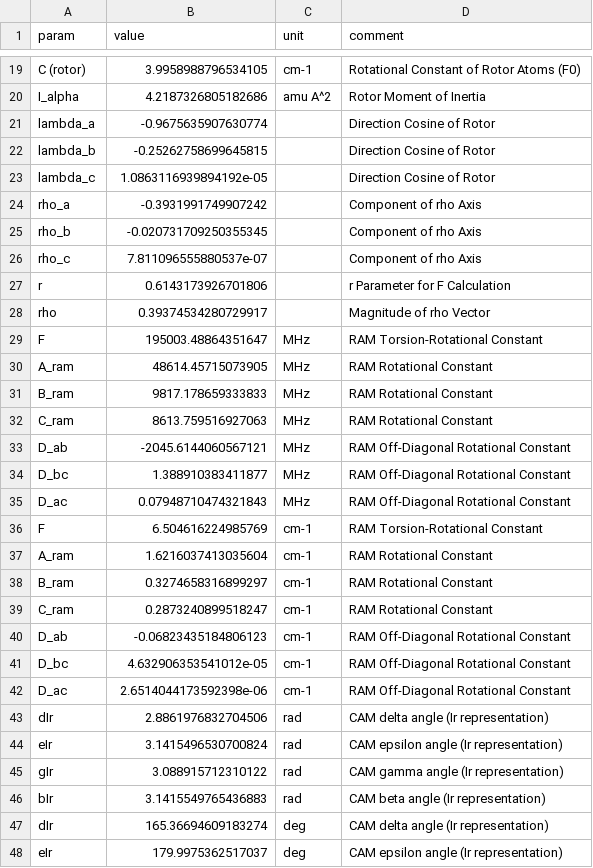
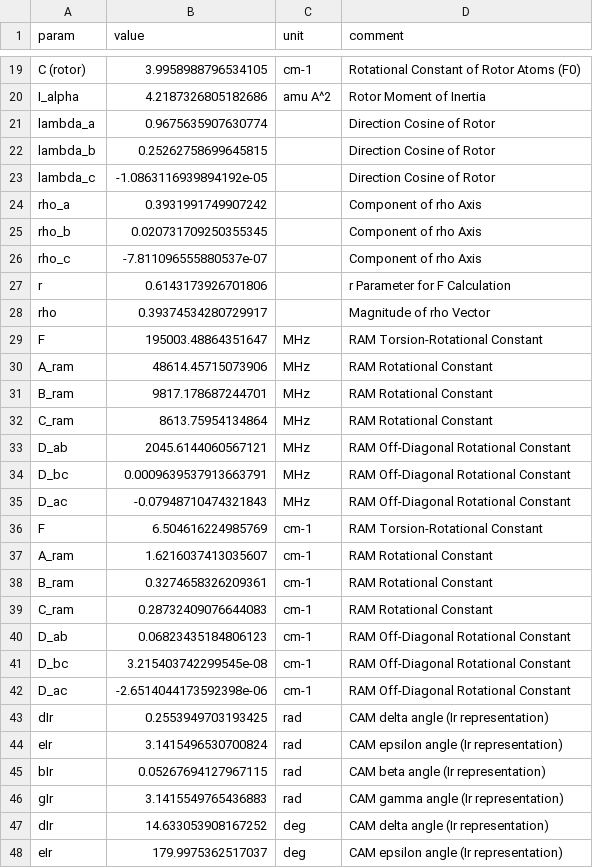
Before and after one commit to kncrabtree/moments, a CSV file: examples/acetaldehyde-subs/outputs/acetaldehyde6.csv, drawn as a sheet; only a part is shown, gaps mark what is left out; the diff covers the shown part only.

```diff
--- a/examples/acetaldehyde-subs/outputs/acetaldehyde6.csv
+++ b/examples/acetaldehyde-subs/outputs/acetaldehyde6.csv
@@ -20,8 +20,8 @@ C (rotor),3.9958988796534105,cm-1,Rotational Constant of Rotor Atoms (F0)
 I_alpha,4.2187326805182686,amu A^2,Rotor Moment of Inertia
-lambda_a,-0.9675635907630774,,Direction Cosine of Rotor
-lambda_b,-0.25262758699645815,,Direction Cosine of Rotor
-lambda_c,1.0863116939894192e-05,,Direction Cosine of Rotor
-rho_a,-0.3931991749907242,,Component of rho Axis
-rho_b,-0.020731709250355345,,Component of rho Axis
-rho_c,7.811096555880537e-07,,Component of rho Axis
+lambda_a,0.9675635907630774,,Direction Cosine of Rotor
+lambda_b,0.25262758699645815,,Direction Cosine of Rotor
+lambda_c,-1.0863116939894192e-05,,Direction Cosine of Rotor
+rho_a,0.3931991749907242,,Component of rho Axis
+rho_b,0.020731709250355345,,Component of rho Axis
+rho_c,-7.811096555880537e-07,,Component of rho Axis
 r,0.6143173926701806,,r Parameter for F Calculation
@@ -29,20 +29,20 @@ rho,0.39374534280729917,,Magnitude of rho Vector
 F,195003.48864351647,MHz,RAM Torsion-Rotational Constant
-A_ram,48614.45715073905,MHz,RAM Rotational Constant
-B_ram,9817.178659333833,MHz,RAM Rotational Constant
-C_ram,8613.759516927063,MHz,RAM Rotational Constant
-D_ab,-2045.6144060567121,MHz,RAM Off-Diagonal Rotational Constant
-D_bc,1.388910383411877,MHz,RAM Off-Diagonal Rotational Constant
-D_ac,0.07948710474321843,MHz,RAM Off-Diagonal Rotational Constant
+A_ram,48614.45715073906,MHz,RAM Rotational Constant
+B_ram,9817.178687244701,MHz,RAM Rotational Constant
+C_ram,8613.75954134864,MHz,RAM Rotational Constant
+D_ab,2045.6144060567121,MHz,RAM Off-Diagonal Rotational Constant
+D_bc,0.0009639537913663791,MHz,RAM Off-Diagonal Rotational Constant
+D_ac,-0.07948710474321843,MHz,RAM Off-Diagonal Rotational Constant
 F,6.504616224985769,cm-1,RAM Torsion-Rotational Constant
-A_ram,1.6216037413035604,cm-1,RAM Rotational Constant
-B_ram,0.3274658316899297,cm-1,RAM Rotational Constant
-C_ram,0.2873240899518247,cm-1,RAM Rotational Constant
-D_ab,-0.06823435184806123,cm-1,RAM Off-Diagonal Rotational Constant
-D_bc,4.632906353541012e-05,cm-1,RAM Off-Diagonal Rotational Constant
-D_ac,2.6514044173592398e-06,cm-1,RAM Off-Diagonal Rotational Constant
-dIr,2.8861976832704506,rad,CAM delta angle (Ir representation)
+A_ram,1.6216037413035607,cm-1,RAM Rotational Constant
+B_ram,0.3274658326209361,cm-1,RAM Rotational Constant
+C_ram,0.28732409076644083,cm-1,RAM Rotational Constant
+D_ab,0.06823435184806123,cm-1,RAM Off-Diagonal Rotational Constant
+D_bc,3.215403742299545e-08,cm-1,RAM Off-Diagonal Rotational Constant
+D_ac,-2.6514044173592398e-06,cm-1,RAM Off-Diagonal Rotational Constant
+dIr,0.2553949703193425,rad,CAM delta angle (Ir representation)
 eIr,3.1415496530700824,rad,CAM epsilon angle (Ir representation)
-gIr,3.088915712310122,rad,CAM gamma angle (Ir representation)
-bIr,3.1415549765436883,rad,CAM beta angle (Ir representation)
-dIr,165.36694609183274,deg,CAM delta angle (Ir representation)
+bIr,0.05267694127967115,rad,CAM beta angle (Ir representation)
+gIr,3.1415549765436883,rad,CAM gamma angle (Ir representation)
+dIr,14.633053908167252,deg,CAM delta angle (Ir representation)
 eIr,179.9975362517037,deg,CAM epsilon angle (Ir representation)
```
Also changed, not shown: 11 added rows, 11 removed rows and 21 edited cells elsewhere in this file, examples/acetaldehyde-subs/acetaldehyde-all.csv, examples/acetaldehyde-subs/outputs/acetaldehyde2.csv, 47 other files.
